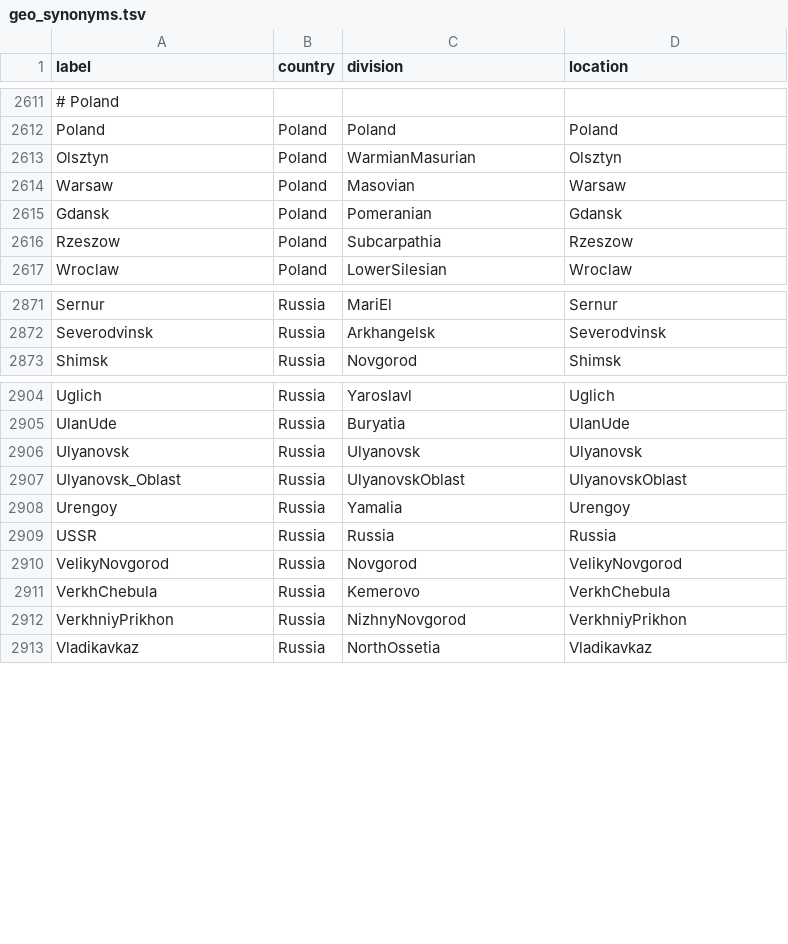
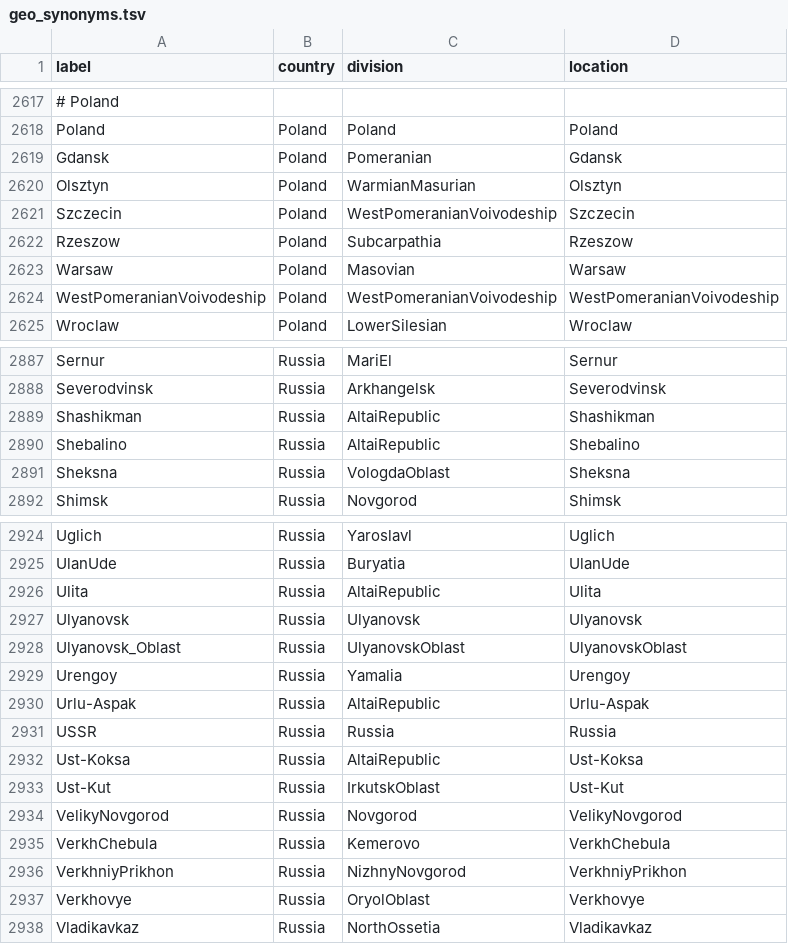
Before and after one commit to nextstrain/fauna, a TSV file: source-data/geo_synonyms.tsv, drawn as a sheet; only a part is shown, gaps mark what is left out; the diff covers the shown part only; the diff names each change by its address in the sheet, - before the commit and + after, or states it on an @@ line.

Commit message:
Update flu_fix_location_label, flu_strain_name_fix, and geo_synonyms

```diff
--- a/source-data/geo_synonyms.tsv
+++ b/source-data/geo_synonyms.tsv
@@ row 2613 moved to row 2620: Olsztyn @@
+row 2621: Szczecin | Poland | WestPomeranianVoivodeship | Szczecin
@@ row 2614 moved to row 2623: Warsaw @@
+row 2624: WestPomeranianVoivodeship | Poland | WestPomeranianVoivodeship | WestPomeranianVoivodeship
+row 2889: Shashikman | Russia | AltaiRepublic | Shashikman
+row 2890: Shebalino | Russia | AltaiRepublic | Shebalino
+row 2891: Sheksna | Russia | VologdaOblast | Sheksna
+row 2926: Ulita | Russia | AltaiRepublic | Ulita
+row 2930: Urlu-Aspak | Russia | AltaiRepublic | Urlu-Aspak
+row 2932: Ust-Koksa | Russia | AltaiRepublic | Ust-Koksa
+row 2933: Ust-Kut | Russia | IrkutskOblast | Ust-Kut
+row 2937: Verkhovye | Russia | OryolOblast | Verkhovye
```
Also changed, not shown: 23 added rows elsewhere in this file, source-data/flu_fix_location_label.tsv, source-data/flu_strain_name_fix.tsv.
